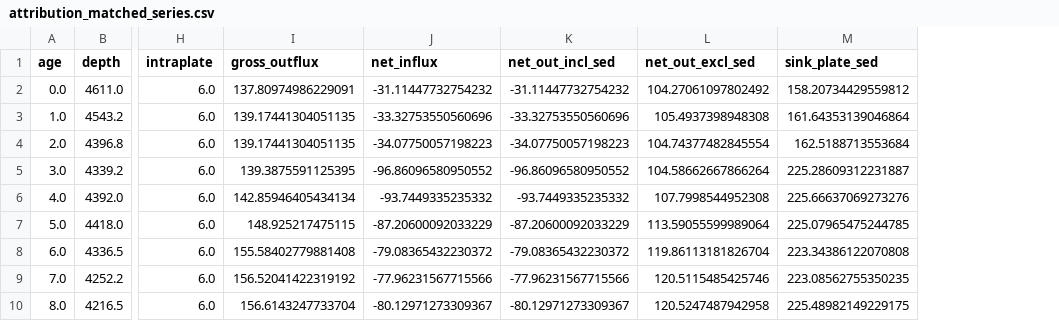
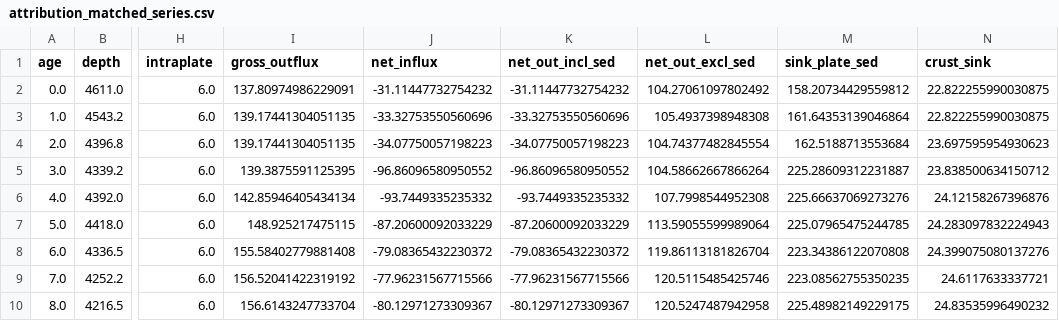
Before and after one commit to EarthByte/CCD, a CSV file: figure_scripts/attribution_matched_series.csv, drawn as a sheet; only a part is shown, gaps mark what is left out; the diff names each change by its address in the sheet, - before the commit and + after, or states it on an @@ line.

```diff
--- a/figure_scripts/attribution_matched_series.csv
+++ b/figure_scripts/attribution_matched_series.csv
+column N (crust_sink), rows 2-10: 22.822255990030875 | 22.822255990030875 | 23.697595954930623 | 23.838500634150712 | 24.12158267396876 | 24.283097832224943 | 24.399075080137276 | 24.6117633337721 | 24.83535996490232
```
Also changed, not shown: figure_scripts/component_correlations.csv, 4 other files.
